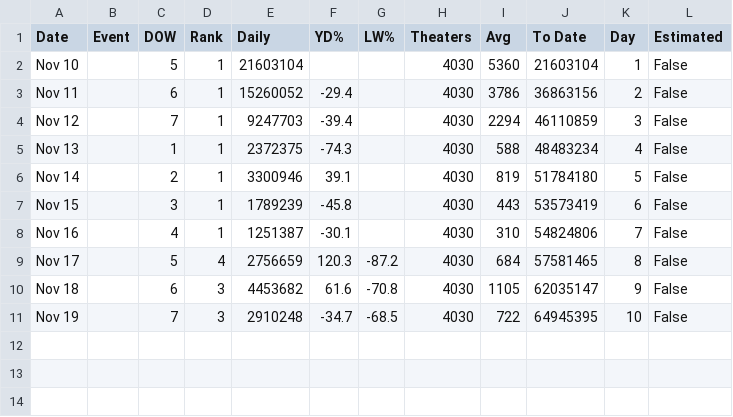
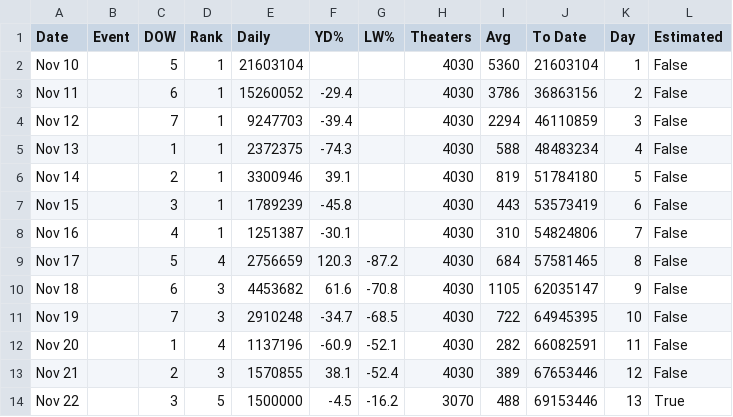
Before and after one commit to liujie-zheng/box-office-prediction, a CSV file: data_cleaned/The Marvels_cleaned.csv, drawn as a sheet; the diff names each change by its address in the sheet, - before the commit and + after, or states it on an @@ line.

```diff
--- a/data_cleaned/The Marvels_cleaned.csv
+++ b/data_cleaned/The Marvels_cleaned.csv
+row 12: Nov 20 |  | 1 | 4 | 1137196 | -60.9 | -52.1 | 4030 | 282 | 66082591 | 11 | False
+row 13: Nov 21 |  | 2 | 3 | 1570855 | 38.1 | -52.4 | 4030 | 389 | 67653446 | 12 | False
+row 14: Nov 22 |  | 3 | 5 | 1500000 | -4.5 | -16.2 | 3070 | 488 | 69153446 | 13 | True
```
Also changed, not shown: data_raw/The Marvels.csv, 5 other files.
